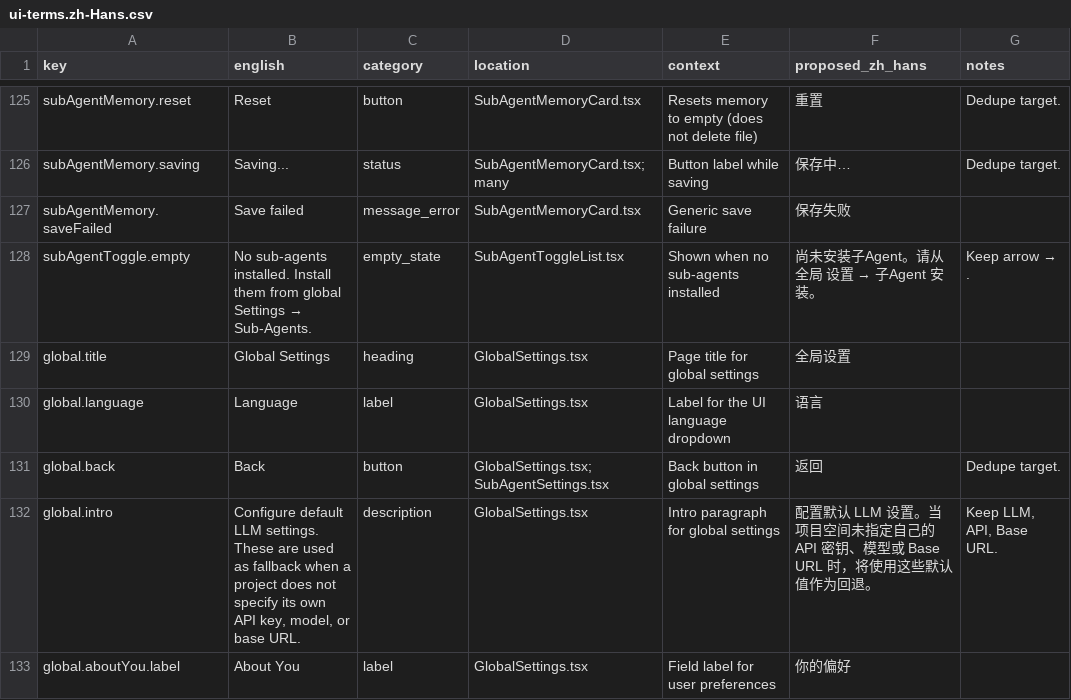
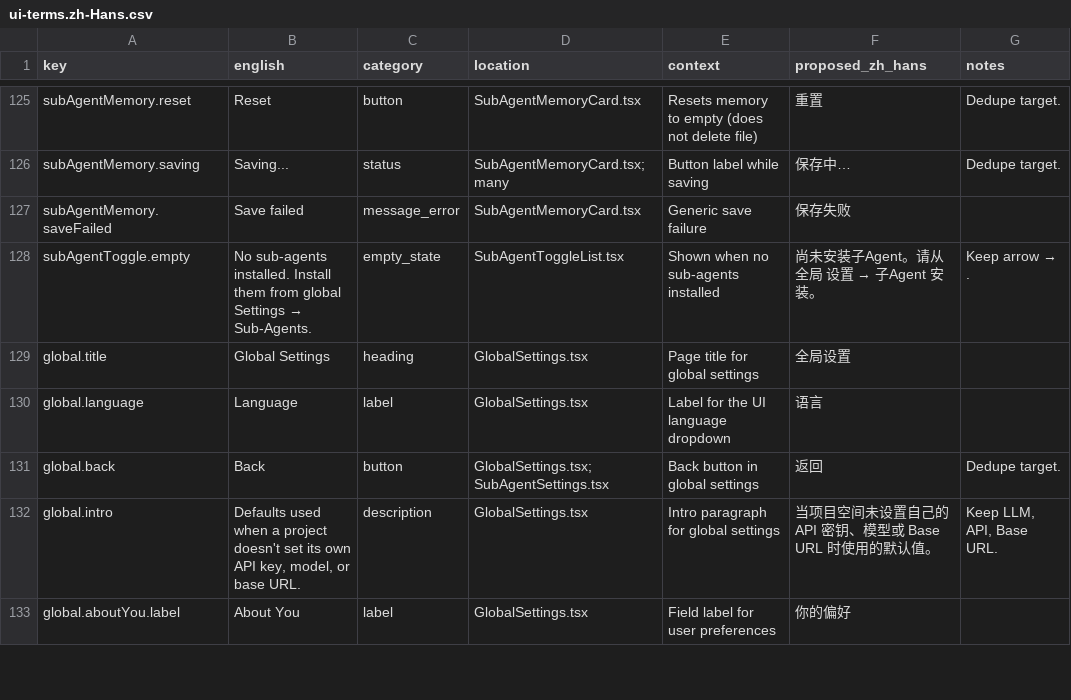
Before and after one commit to zqiren/Orbital, a CSV file: docs/i18n/ui-terms.zh-Hans.csv, drawn as a sheet; only a part is shown, gaps mark what is left out; the diff covers the shown part only.

```diff
--- a/docs/i18n/ui-terms.zh-Hans.csv
+++ b/docs/i18n/ui-terms.zh-Hans.csv
@@ -131,3 +131,3 @@ global.language,Language,label,GlobalSettings.tsx,Label for the UI language drop
 global.back,Back,button,GlobalSettings.tsx; SubAgentSettings.tsx,Back button in global settings,返回,Dedupe target.
-global.intro,"Configure default LLM settings. These are used as fallback when a project does not specify its own API key, model, or base URL.",description,GlobalSettings.tsx,Intro paragraph for global settings,配置默认 LLM 设置。当项目空间未指定自己的 API 密钥、模型或 Base URL 时，将使用这些默认值作为回退。,"Keep LLM, API, Base URL."
+global.intro,"Defaults used when a project doesn't set its own API key, model, or base URL.",description,GlobalSettings.tsx,Intro paragraph for global settings,当项目空间未设置自己的 API 密钥、模型或 Base URL 时使用的默认值。,"Keep LLM, API, Base URL."
 global.aboutYou.label,About You,label,GlobalSettings.tsx,Field label for user preferences,你的偏好,
```
Also changed, not shown: 10 edited cells elsewhere in this file, 1 other file.
